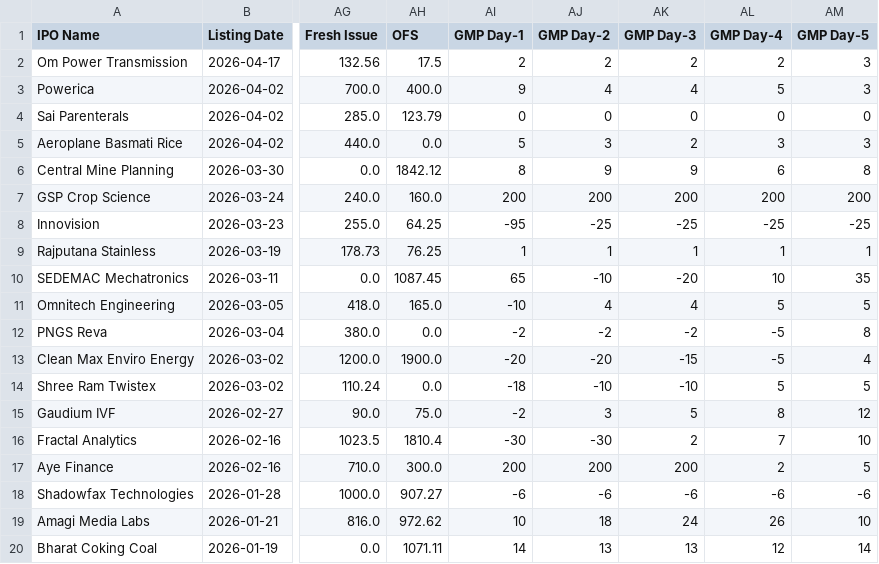
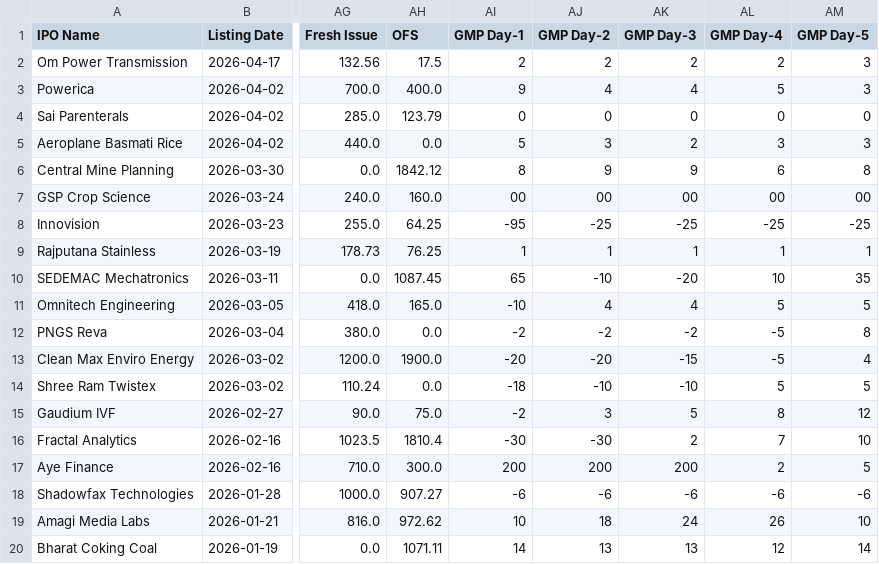
Before and after one commit to vishalsonawane2800-code/Gyani, a CSV file: data/listed-ipos/2026/2026.csv, drawn as a sheet; only a part is shown, gaps mark what is left out; the diff names each change by its address in the sheet, - before the commit and + after, or states it on an @@ line.

Commit message:
Fix duplicate entry for GSP Crop Science

```diff
--- a/data/listed-ipos/2026/2026.csv
+++ b/data/listed-ipos/2026/2026.csv
-AI7 (GMP Day-1): 200
+AI7 (GMP Day-1): 00
-AJ7 (GMP Day-2): 200
+AJ7 (GMP Day-2): 00
-AK7 (GMP Day-3): 200
+AK7 (GMP Day-3): 00
-AL7 (GMP Day-4): 200
+AL7 (GMP Day-4): 00
-AM7 (GMP Day-5): 200
+AM7 (GMP Day-5): 00
```
